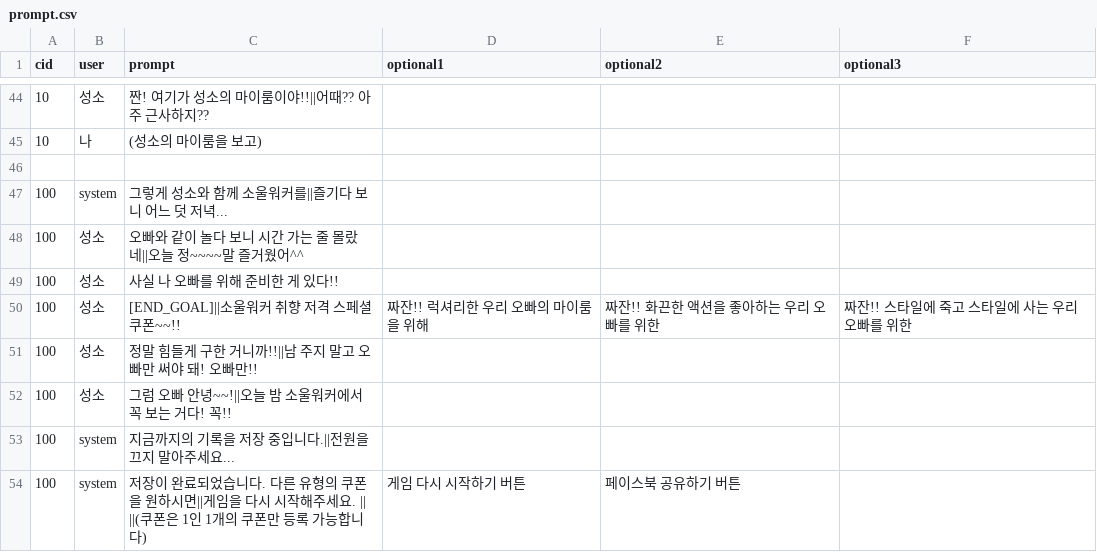
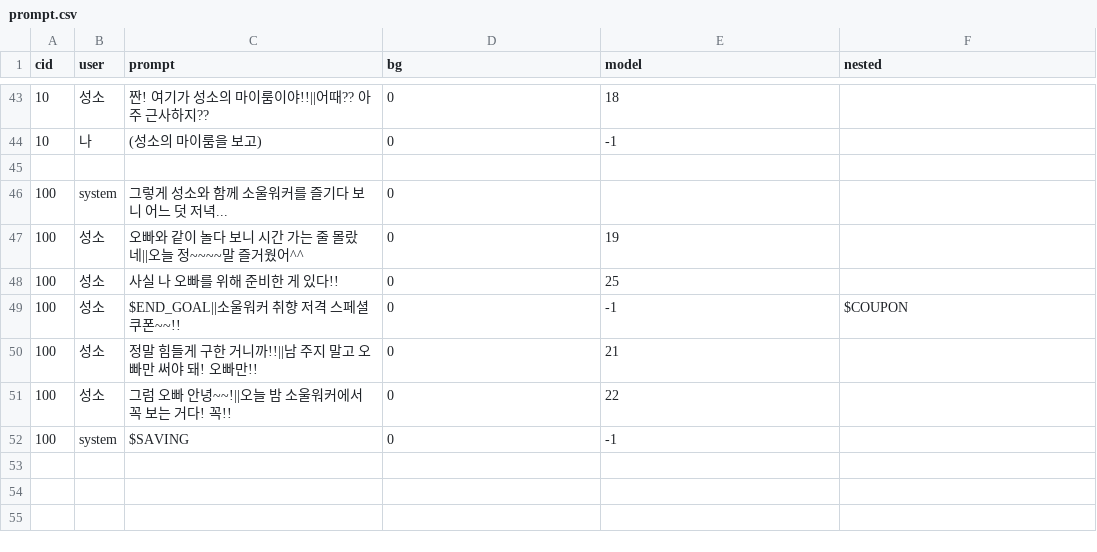
Before and after one commit to hagi4u/P1807_CSVToJSON, a CSV file: csv/prompt.csv, drawn as a sheet; only a part is shown, gaps mark what is left out; the diff covers the shown part only.

```diff
--- a/csv/prompt.csv
+++ b/csv/prompt.csv
@@ -1 +1 @@
-cid,user,prompt,optional1,optional2,optional3
+cid,user,prompt,bg,model,nested
@@ -44,11 +43,10 @@ cid,user,prompt,optional1,optional2,optional3
-10,성소,짠! 여기가 성소의 마이룸이야!!||어때?? 아주 근사하지??,,,
-10,나,(성소의 마이룸을 보고),,,
+10,성소,짠! 여기가 성소의 마이룸이야!!||어때?? 아주 근사하지??,0,18,
+10,나,(성소의 마이룸을 보고),0,-1,
 ,,,,,
-100,system,그렇게 성소와 함께 소울워커를||즐기다 보니 어느 덧 저녁...,,,
-100,성소,오빠와 같이 놀다 보니 시간 가는 줄 몰랐네||오늘 정~~~~말 즐거웠어^^,,,
-100,성소,사실 나 오빠를 위해 준비한 게 있다!! ,,,
-100,성소,[END_GOAL]||소울워커 취향 저격 스페셜 쿠폰~~!!,짜잔!! 럭셔리한 우리 오빠의 마이룸을 위해,짜잔!! 화끈한 액션을 좋아하는 우리 오빠를 위한,짜잔!! 스타일에 죽고 스타일에 사는 우리 오빠를 위한
-100,성소,정말 힘들게 구한 거니까!!||남 주지 말고 오빠만 써야 돼! 오빠만!!,,,
-100,성소,그럼 오빠 안녕~~!||오늘 밤 소울워커에서 꼭 보는 거다! 꼭!! ,,,
-100,system,지금까지의 기록을 저장 중입니다.||전원을 끄지 말아주세요...,,,
-100,system,저장이 완료되었습니다. 다른 유형의 쿠폰을 원하시면||게임을 다시 시작해주세요. || ||(쿠폰은 1인 1개의 쿠폰만 등록 가능합니다),게임 다시 시작하기 버튼,페이스북 공유하기 버튼,
+100,system,그렇게 성소와 함께 소울워커를 즐기다 보니 어느 덧 저녁...,0,,
+100,성소,오빠와 같이 놀다 보니 시간 가는 줄 몰랐네||오늘 정~~~~말 즐거웠어^^,0,19,
+100,성소,사실 나 오빠를 위해 준비한 게 있다!! ,0,25,
+100,성소,$END_GOAL||소울워커 취향 저격 스페셜 쿠폰~~!!,0,-1,$COUPON
+100,성소,정말 힘들게 구한 거니까!!||남 주지 말고 오빠만 써야 돼! 오빠만!!,0,21,
+100,성소,그럼 오빠 안녕~~!||오늘 밤 소울워커에서 꼭 보는 거다! 꼭!! ,0,22,
+100,system,$SAVING,0,-1,
```
Also changed, not shown: 1 added row, 2 removed rows and 84 edited cells elsewhere in this file, csv/question.csv.
